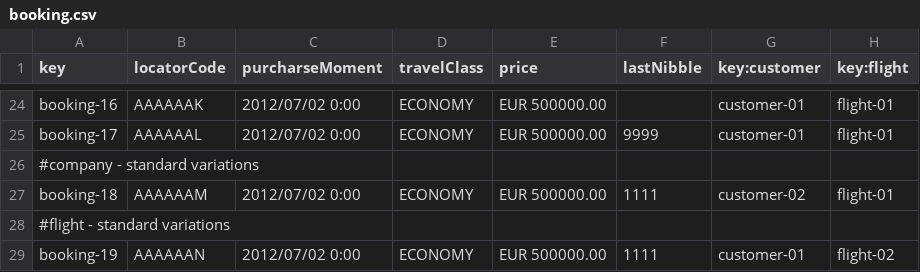
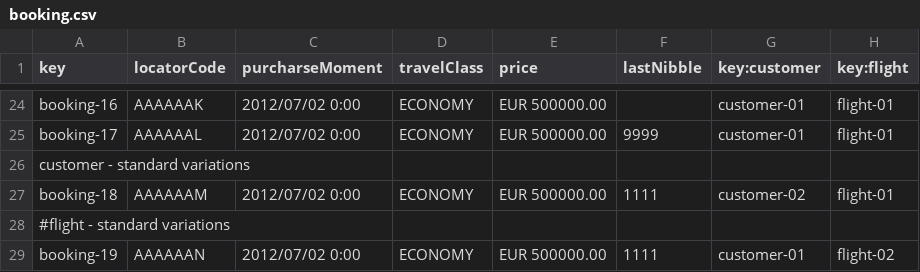
Before and after one commit to DP2-C1-037/Acme-ANS-D04, a CSV file: src/main/resources/WEB-INF/data/sample/booking.csv, drawn as a sheet; only a part is shown, gaps mark what is left out.

```diff
--- a/src/main/resources/WEB-INF/data/sample/booking.csv
+++ b/src/main/resources/WEB-INF/data/sample/booking.csv
@@ -25,3 +25,3 @@ booking-16,AAAAAAK,2012/07/02 0:00,ECONOMY,EUR 500000.00,,customer-01,flight-01
 booking-17,AAAAAAL,2012/07/02 0:00,ECONOMY,EUR 500000.00,9999,customer-01,flight-01
-#company - standard variations
+customer - standard variations
 booking-18,AAAAAAM,2012/07/02 0:00,ECONOMY,EUR 500000.00,1111,customer-02,flight-01
```
Also changed, not shown: 1 other file.
